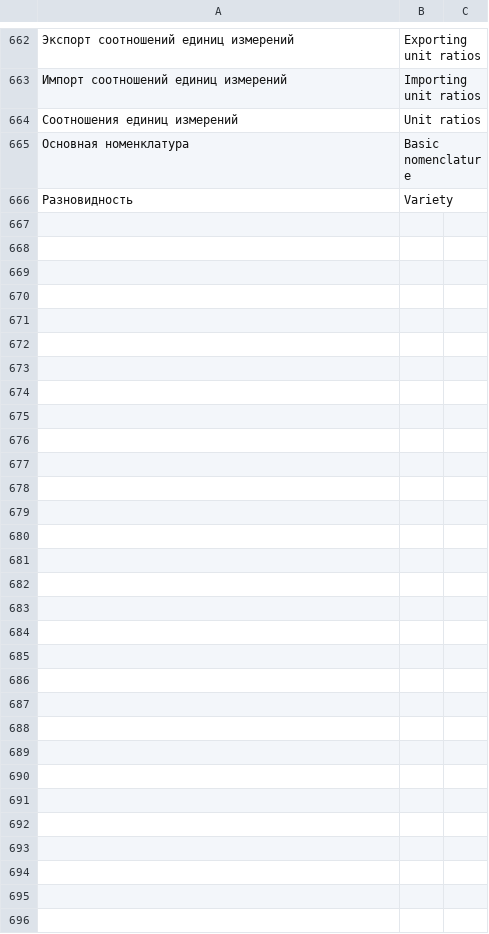
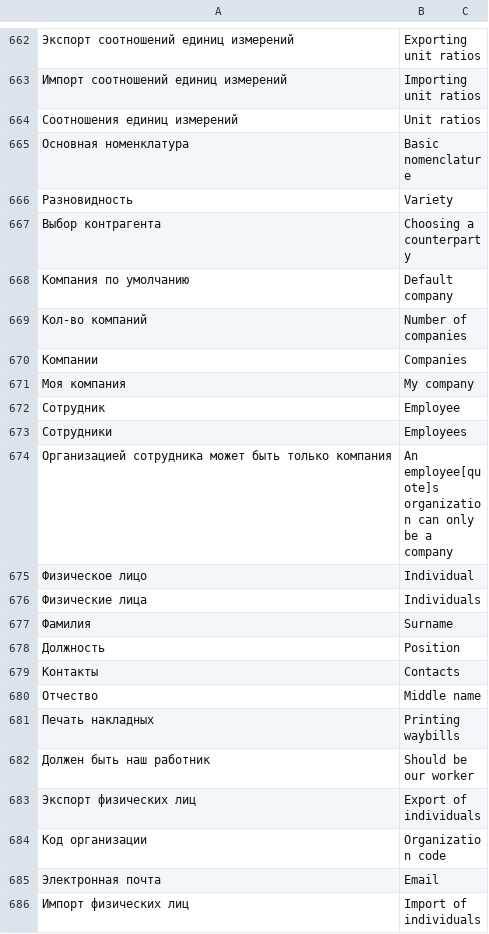
Before and after one commit to hernad/lsfusion_mycompany, a CSV file: translate.csv, drawn as a sheet; only a part is shown, gaps mark what is left out; the diff covers the shown part only; the diff names each change by its address in the sheet, - before the commit and + after, or states it on an @@ line.

Commit message:
+708

```diff
--- a/translate.csv
+++ b/translate.csv
+row 667: Выбор контрагента | Choosing a counterparty
+row 668: Компания по умолчанию | Default company
+row 669: Кол-во компаний | Number of companies
+row 670: Компании | Companies
+row 671: Моя компания | My company
+row 672: Сотрудник | Employee
+row 673: Сотрудники | Employees
+row 674: Организацией сотрудника может быть только компания | An employee[quote]s organization can only be a company
+row 675: Физическое лицо | Individual
+row 676: Физические лица | Individuals
+row 677: Фамилия | Surname
+row 678: Должность | Position
+row 679: Контакты | Contacts
+row 680: Отчество | Middle name
+row 681: Печать накладных | Printing waybills
+row 682: Должен быть наш работник | Should be our worker
+row 683: Экспорт физических лиц | Export of individuals
+row 684: Код организации | Organization code
+row 685: Электронная почта | Email
+row 686: Импорт физических лиц | Import of individuals
```
Also changed, not shown: 22 added rows and 21 edited cells elsewhere in this file.
